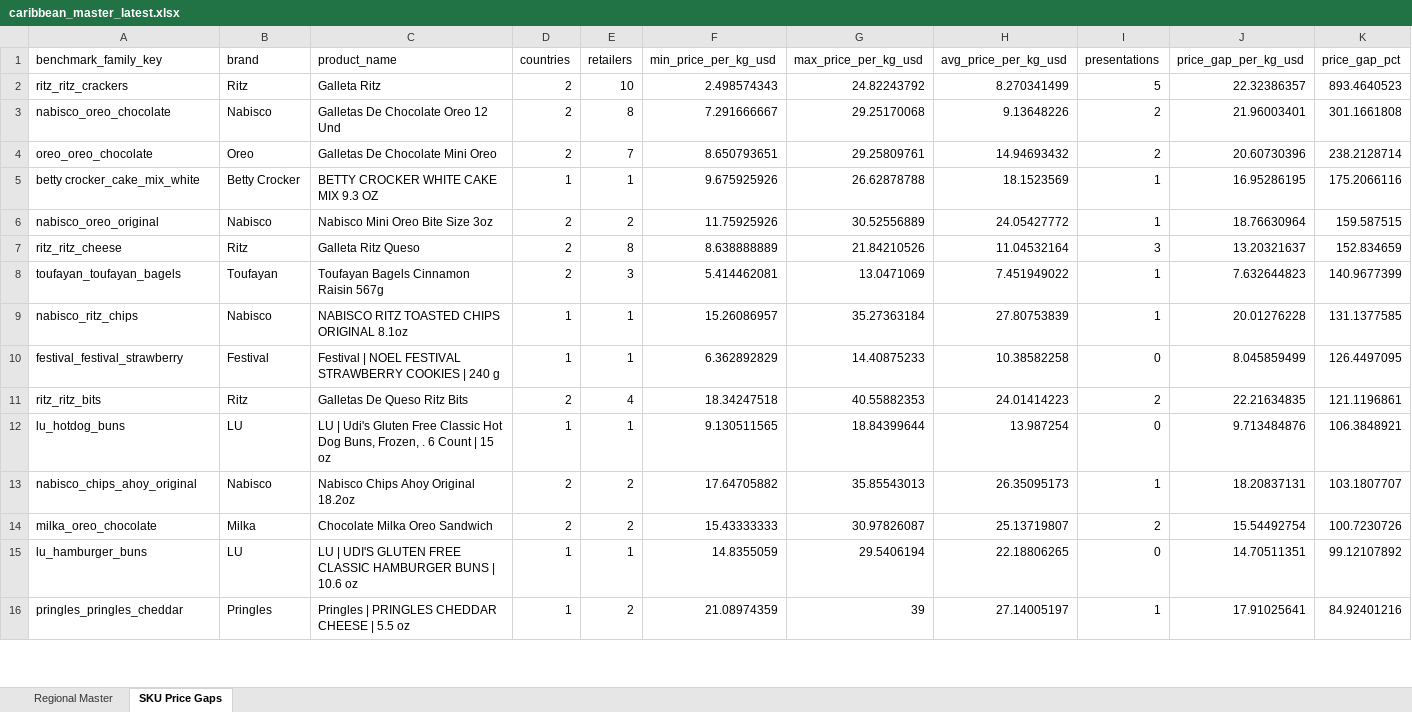
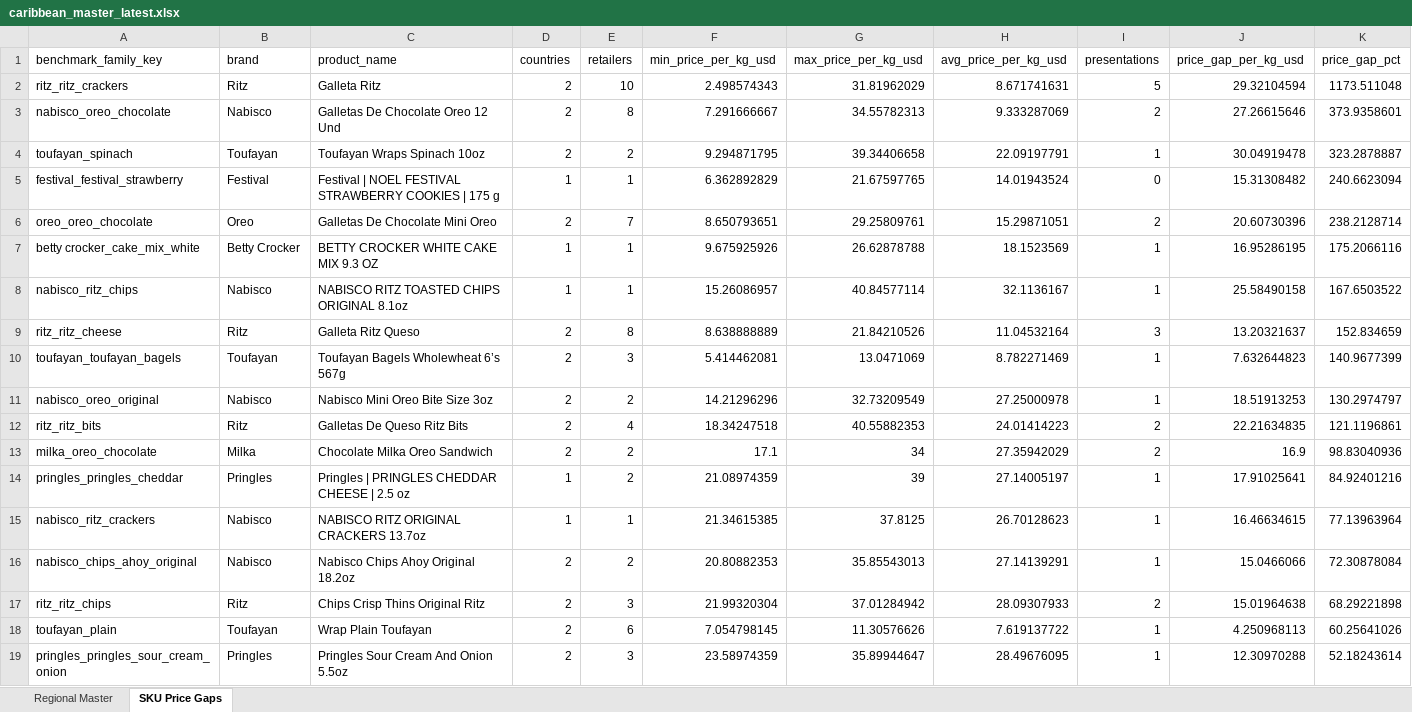
Before and after one commit to Colmau1971/caribbean_retail_ai, an Excel workbook: streamlit_data/caribbean_master_latest.xlsx, sheet SKU Price Gaps, drawn as a sheet; only a part is shown; values as stored, in another font and other column widths than the file's, no borders; removed rows and columns are numbered as before the commit, all else as after; the diff covers the shown part only; the diff names each change by its address in the sheet, - before the commit and + after, or states it on an @@ line.

```diff
--- a/streamlit_data/caribbean_master_latest.xlsx (sheet SKU Price Gaps)
+++ b/streamlit_data/caribbean_master_latest.xlsx (sheet SKU Price Gaps)
-G2 (max_price_per_kg_usd): 24.82243792
+G2 (max_price_per_kg_usd): 31.81962029
-H2 (avg_price_per_kg_usd): 8.270341499
+H2 (avg_price_per_kg_usd): 8.671741631
-J2 (price_gap_per_kg_usd): 22.32386357
+J2 (price_gap_per_kg_usd): 29.32104594
-K2 (price_gap_pct): 893.4640523
+K2 (price_gap_pct): 1173.511048
-G3 (max_price_per_kg_usd): 29.25170068
+G3 (max_price_per_kg_usd): 34.55782313
-H3 (avg_price_per_kg_usd): 9.13648226
+H3 (avg_price_per_kg_usd): 9.333287069
-J3 (price_gap_per_kg_usd): 21.96003401
+J3 (price_gap_per_kg_usd): 27.26615646
-K3 (price_gap_pct): 301.1661808
+K3 (price_gap_pct): 373.9358601
+row 4: toufayan_spinach | Toufayan | Toufayan Wraps Spinach 10oz | 2 | 2 | 9.294871795 | 39.34406658 | 22.09197791 | 1 | 30.04919478 | 323.2878887
+row 5: festival_festival_strawberry | Festival | Festival | NOEL FESTIVAL STRAWBERRY COOKIES | 175 g | 1 | 1 | 6.362892829 | 21.67597765 | 14.01943524 | 0 | 15.31308482 | 240.6623094
-H6 (avg_price_per_kg_usd): 14.94693432
+H6 (avg_price_per_kg_usd): 15.29871051
-row 6: nabisco_oreo_original | Nabisco | Nabisco Mini Oreo Bite Size 3oz | 2 | 2 | 11.75925926 | 30.52556889 | 24.05427772 | 1 | 18.76630964 | 159.587515
+row 8: nabisco_ritz_chips | Nabisco | NABISCO RITZ TOASTED CHIPS ORIGINAL 8.1oz | 1 | 1 | 15.26086957 | 40.84577114 | 32.1136167 | 1 | 25.58490158 | 167.6503522
-C10 (product_name): Toufayan Bagels Cinnamon Raisin 567g
+C10 (product_name): Toufayan Bagels Wholewheat 6’s 567g
-H10 (avg_price_per_kg_usd): 7.451949022
+H10 (avg_price_per_kg_usd): 8.782271469
-row 9: nabisco_ritz_chips | Nabisco | NABISCO RITZ TOASTED CHIPS ORIGINAL 8.1oz | 1 | 1 | 15.26086957 | 35.27363184 | 27.80753839 | 1 | 20.01276228 | 131.1377585
-row 10: festival_festival_strawberry | Festival | Festival | NOEL FESTIVAL STRAWBERRY COOKIES | 240 g | 1 | 1 | 6.362892829 | 14.40875233 | 10.38582258 | 0 | 8.045859499 | 126.4497095
+row 11: nabisco_oreo_original | Nabisco | Nabisco Mini Oreo Bite Size 3oz | 2 | 2 | 14.21296296 | 32.73209549 | 27.25000978 | 1 | 18.51913253 | 130.2974797
-row 12: lu_hotdog_buns | LU | LU | Udi's Gluten Free Classic Hot Dog Buns, Frozen, . 6 Count | 15 oz | 1 | 1 | 9.130511565 | 18.84399644 | 13.987254 | 0 | 9.713484876 | 106.3848921
-row 13: nabisco_chips_ahoy_original | Nabisco | Nabisco Chips Ahoy Original 18.2oz | 2 | 2 | 17.64705882 | 35.85543013 | 26.35095173 | 1 | 18.20837131 | 103.1807707
-F13 (min_price_per_kg_usd): 15.43333333
+F13 (min_price_per_kg_usd): 17.1
-G13 (max_price_per_kg_usd): 30.97826087
+G13 (max_price_per_kg_usd): 34
-H13 (avg_price_per_kg_usd): 25.13719807
+H13 (avg_price_per_kg_usd): 27.35942029
-J13 (price_gap_per_kg_usd): 15.54492754
+J13 (price_gap_per_kg_usd): 16.9
-K13 (price_gap_pct): 100.7230726
+K13 (price_gap_pct): 98.83040936
-row 15: lu_hamburger_buns | LU | LU | UDI'S GLUTEN FREE CLASSIC HAMBURGER BUNS | 10.6 oz | 1 | 1 | 14.8355059 | 29.5406194 | 22.18806265 | 0 | 14.70511351 | 99.12107892
-C14 (product_name): Pringles | PRINGLES CHEDDAR CHEESE | 5.5 oz
+C14 (product_name): Pringles | PRINGLES CHEDDAR CHEESE | 2.5 oz
+row 15: nabisco_ritz_crackers | Nabisco | NABISCO RITZ ORIGINAL CRACKERS 13.7oz | 1 | 1 | 21.34615385 | 37.8125 | 26.70128623 | 1 | 16.46634615 | 77.13963964
+row 16: nabisco_chips_ahoy_original | Nabisco | Nabisco Chips Ahoy Original 18.2oz | 2 | 2 | 20.80882353 | 35.85543013 | 27.14139291 | 1 | 15.0466066 | 72.30878084
+row 17: ritz_ritz_chips | Ritz | Chips Crisp Thins Original Ritz | 2 | 3 | 21.99320304 | 37.01284942 | 28.09307933 | 2 | 15.01964638 | 68.29221898
+row 18: toufayan_plain | Toufayan | Wrap Plain Toufayan | 2 | 6 | 7.054798145 | 11.30576626 | 7.619137722 | 1 | 4.250968113 | 60.25641026
+row 19: pringles_pringles_sour_cream_onion | Pringles | Pringles Sour Cream And Onion 5.5oz | 2 | 3 | 23.58974359 | 35.89944647 | 28.49676095 | 1 | 12.30970288 | 52.18243614
```
Also changed, not shown: 19 added rows, 17 removed rows, 14 moved rows and 39 edited cells elsewhere in this sheet, sheet Regional Master, 1 other file.
